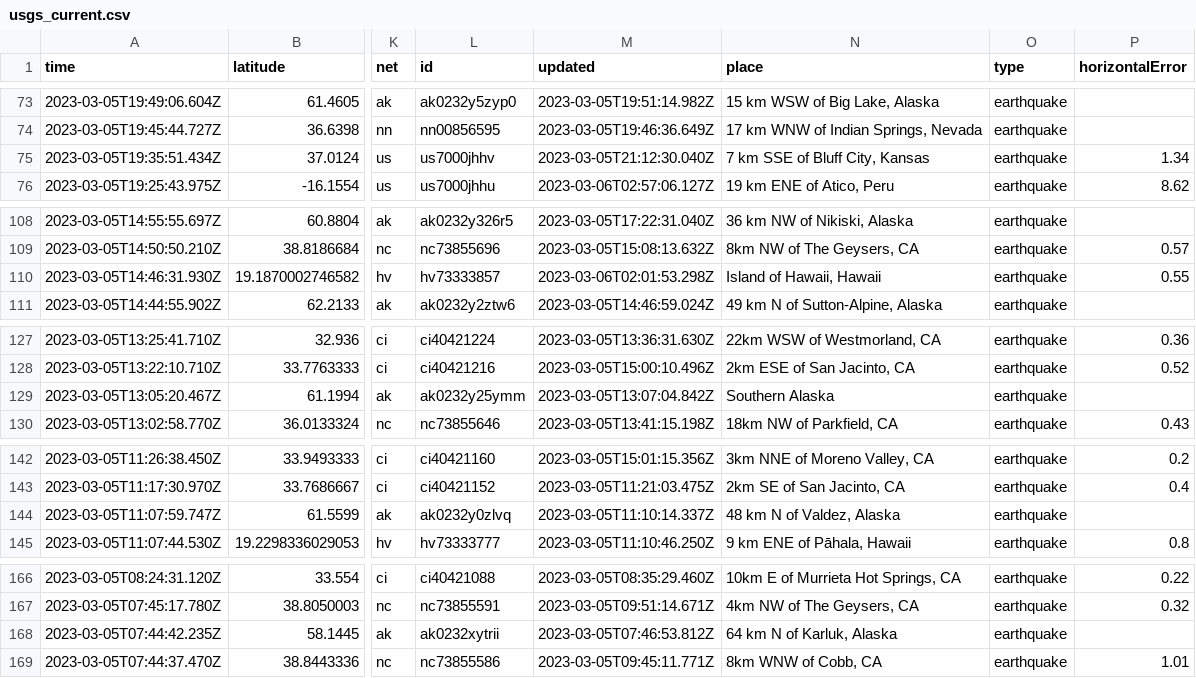
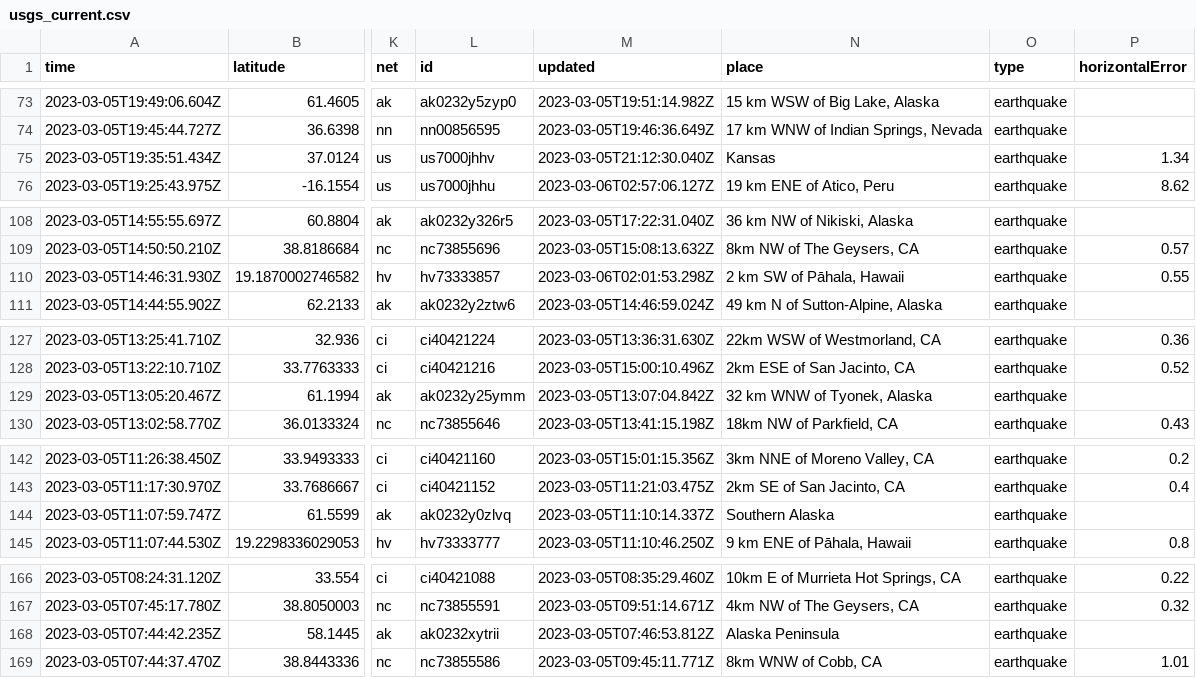
Before and after one commit to lizmurray3/my-data-robot, a CSV file: usgs_current.csv, drawn as a sheet; only a part is shown, gaps mark what is left out; the diff covers the shown part only; the diff names each change by its address in the sheet, - before the commit and + after, or states it on an @@ line.

```diff
--- a/usgs_current.csv
+++ b/usgs_current.csv
-N75 (place): 7 km SSE of Bluff City, Kansas
+N75 (place): Kansas
-N110 (place): Island of Hawaii, Hawaii
+N110 (place): 2 km SW of Pāhala, Hawaii
-N129 (place): Southern Alaska
+N129 (place): 32 km WNW of Tyonek, Alaska
-N144 (place): 48 km N of Valdez, Alaska
+N144 (place): Southern Alaska
-N168 (place): 64 km N of Karluk, Alaska
+N168 (place): Alaska Peninsula
```
Also changed, not shown: 1 removed row and 17 edited cells elsewhere in this file.
